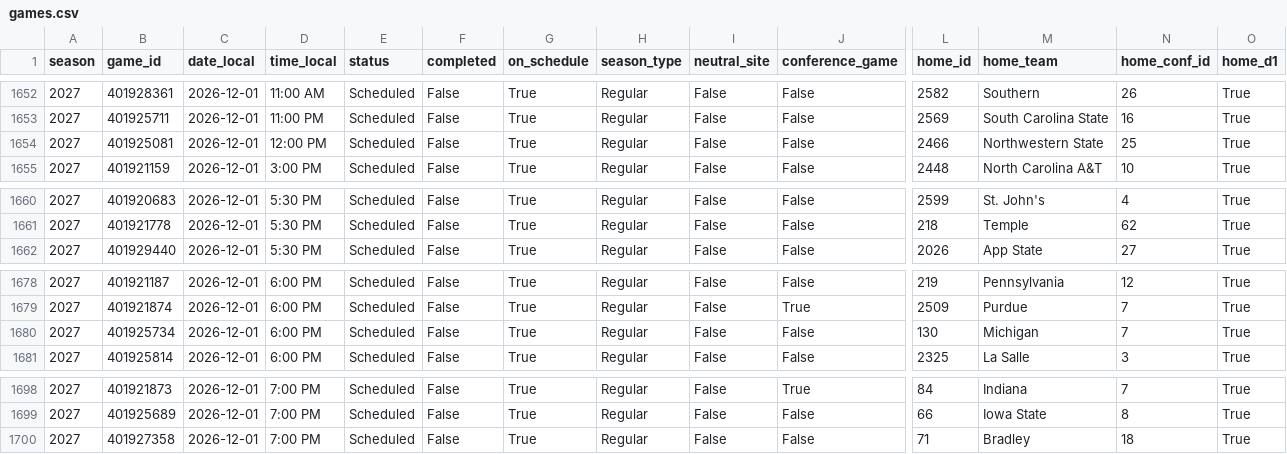
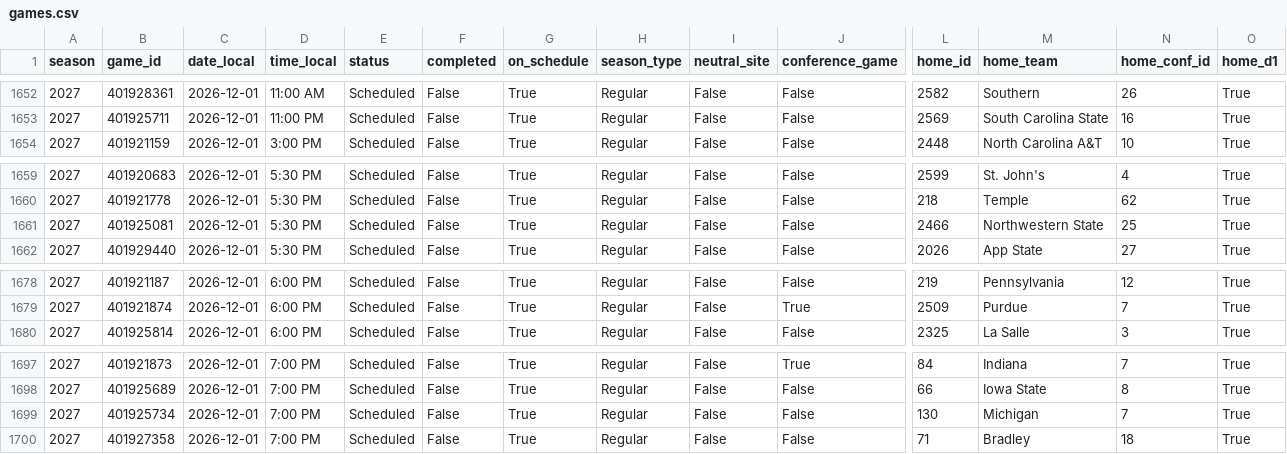
Before and after one commit to hareballsports/hareball, a CSV file: data/mbb/2027/games.csv, drawn as a sheet; only a part is shown, gaps mark what is left out; removed rows and columns are numbered as before the commit, all else as after; rows hold the shown columns only; the diff names each change by its address in the sheet, - before the commit and + after, or states it on an @@ line.

Commit message:
Data update 2026-11-27 11:08 UTC

```diff
--- a/data/mbb/2027/games.csv
+++ b/data/mbb/2027/games.csv
-row 1654: 2027 | 401925081 | 2026-12-01 | 12:00 PM | Scheduled | False | True | Regular | False | False | 2466 | Northwestern State | 25 | True
+row 1661: 2027 | 401925081 | 2026-12-01 | 5:30 PM | Scheduled | False | True | Regular | False | False | 2466 | Northwestern State | 25 | True
-row 1680: 2027 | 401925734 | 2026-12-01 | 6:00 PM | Scheduled | False | True | Regular | False | False | 130 | Michigan | 7 | True
+row 1699: 2027 | 401925734 | 2026-12-01 | 7:00 PM | Scheduled | False | True | Regular | False | False | 130 | Michigan | 7 | True
```
